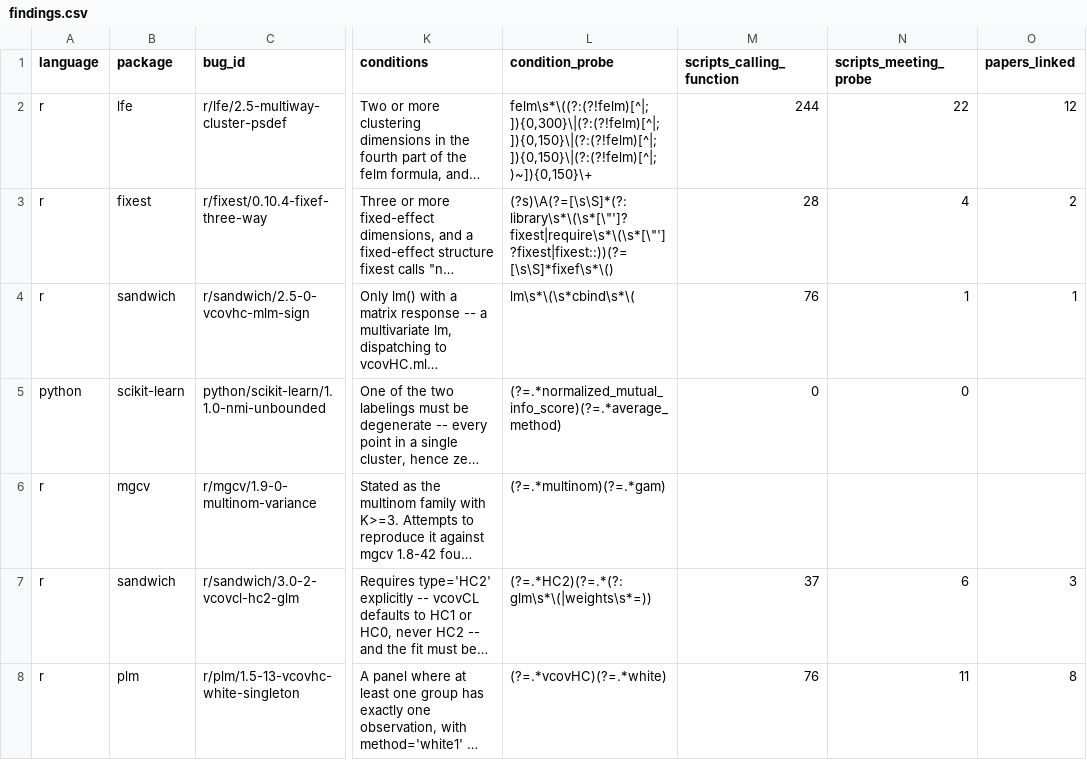
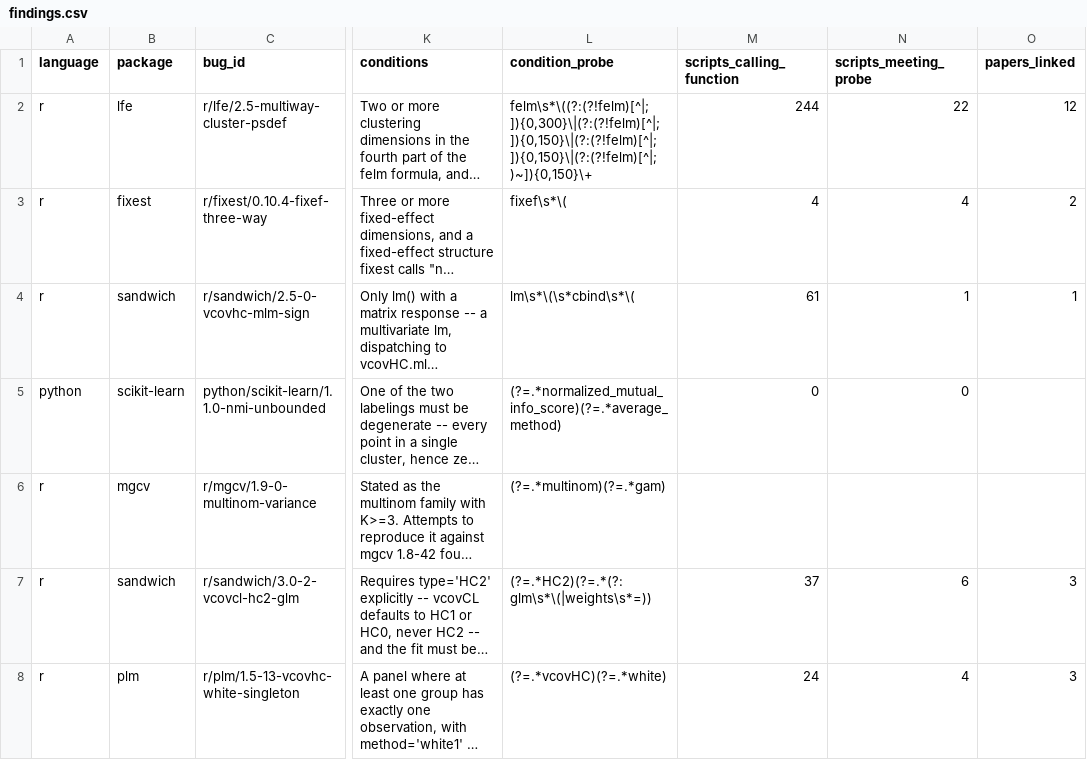
Before and after one commit to recite/kasauti, a CSV file: bugs/findings.csv, drawn as a sheet; only a part is shown, gaps mark what is left out; long unchanged cells end in …; the diff names each change by its address in the sheet, - before the commit and + after, or states it on an @@ line.

```diff
--- a/bugs/findings.csv
+++ b/bugs/findings.csv
-L3 (condition_probe): (?s)\A(?=[\s\S]*(?:library\s*\(\s*[\"']?fixest|require\s*\(\s*[\"']?fixest|fixest::))(?=[\s\S]*fixef\s*\()
+L3 (condition_probe): fixef\s*\(
-M3 (scripts_calling_function): 28
+M3 (scripts_calling_function): 4
-M4 (scripts_calling_function): 76
+M4 (scripts_calling_function): 61
-M8 (scripts_calling_function): 76
+M8 (scripts_calling_function): 24
-N8 (scripts_meeting_probe): 11
+N8 (scripts_meeting_probe): 4
-O8 (papers_linked): 8
+O8 (papers_linked): 3
```
Also changed, not shown: bugs/r/fixest/0.10.4-fixef-three-way/exposure.csv, bugs/r/plm/1.5-13-vcovhc-white-singleton/papers.csv, 18 other files.
